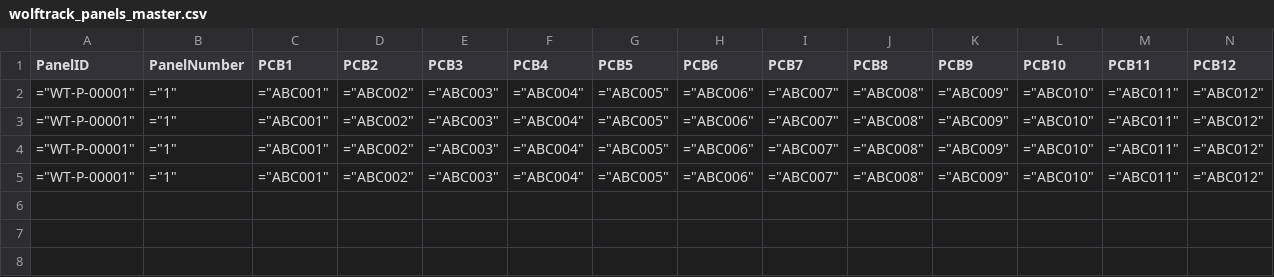
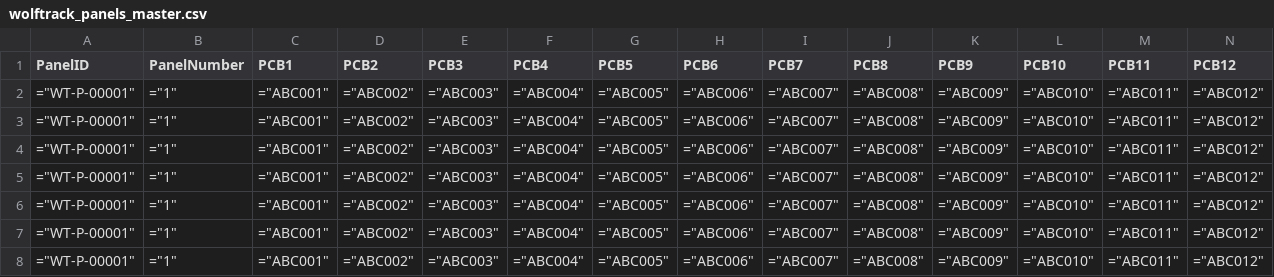
Before and after one commit to kimbomc/AVO_Invents_Automation, a CSV file: MasterData/wolftrack_panels_master.csv, drawn as a sheet; only a part is shown; rows hold the shown columns only; the diff names each change by its address in the sheet, - before the commit and + after, or states it on an @@ line.

```diff
--- a/MasterData/wolftrack_panels_master.csv
+++ b/MasterData/wolftrack_panels_master.csv
+row 6: ="WT-P-00001" | ="1" | ="ABC001" | ="ABC002" | ="ABC003" | ="ABC004" | ="ABC005" | ="ABC006" | ="ABC007" | ="ABC008" | ="ABC009" | ="ABC010" | ="ABC011" | ="ABC012"
+row 7: ="WT-P-00001" | ="1" | ="ABC001" | ="ABC002" | ="ABC003" | ="ABC004" | ="ABC005" | ="ABC006" | ="ABC007" | ="ABC008" | ="ABC009" | ="ABC010" | ="ABC011" | ="ABC012"
+row 8: ="WT-P-00001" | ="1" | ="ABC001" | ="ABC002" | ="ABC003" | ="ABC004" | ="ABC005" | ="ABC006" | ="ABC007" | ="ABC008" | ="ABC009" | ="ABC010" | ="ABC011" | ="ABC012"
```
Also changed, not shown: 5 other files.
